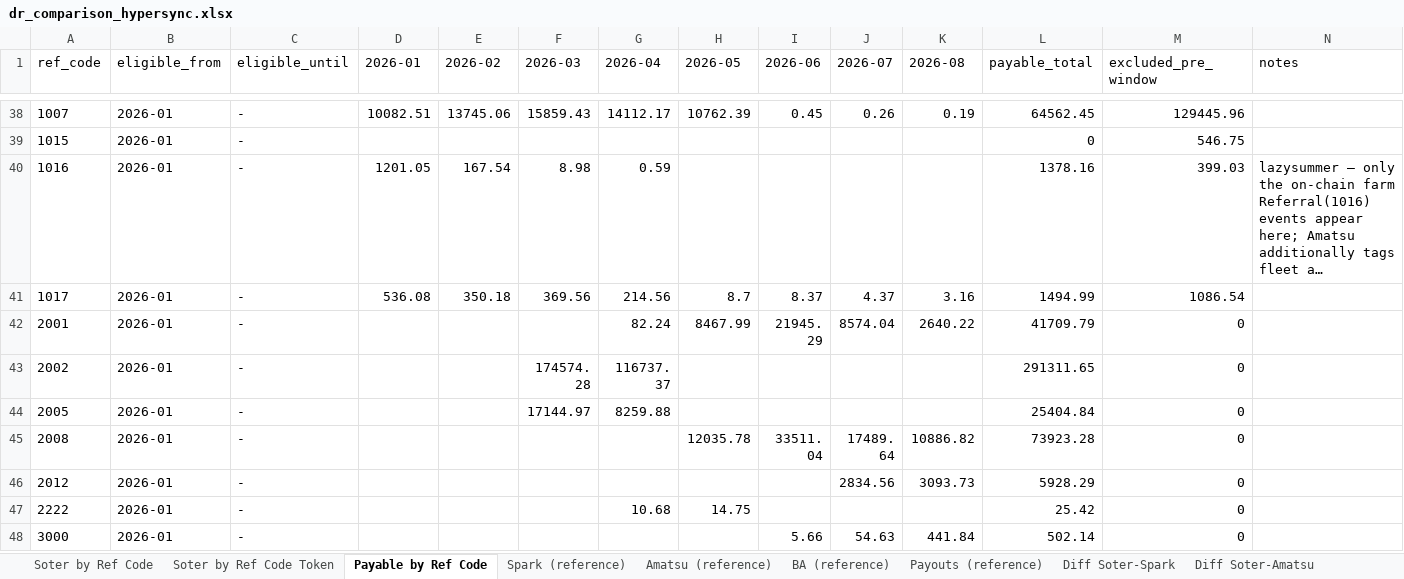
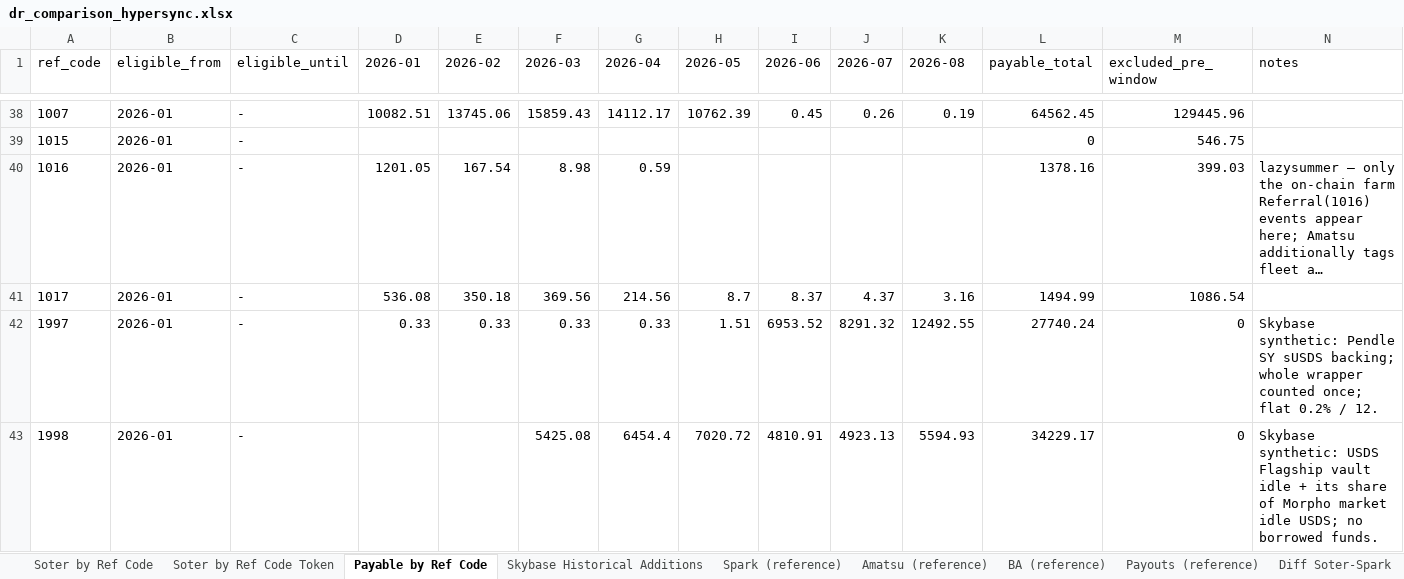
Before and after one commit to soterlabs/settle-dr-dune, an Excel workbook: hypersync-results/dr_comparison_hypersync.xlsx, sheet Payable by Ref Code, drawn as a sheet; only a part is shown, gaps mark what is left out; the shorter side is filled out with more unchanged rows; long unchanged cells end in …; values as stored, in another font and other column widths than the file's, no borders; the diff covers the shown part only; the diff names each change by its address in the sheet, - before the commit and + after, or states it on an @@ line.

Commit message:
Calculate Skybase DR for Pendle SY and Morpho idle USDS (#20)

```diff
--- a/hypersync-results/dr_comparison_hypersync.xlsx (sheet Payable by Ref Code)
+++ b/hypersync-results/dr_comparison_hypersync.xlsx (sheet Payable by Ref Code)
+sheet tab: Skybase Historical Additions
+row 42: 1997 | 2026-01 | - | 0.33 | 0.33 | 0.33 | 0.33 | 1.51 | 6953.52 | 8291.32 | 12492.55 | 27740.24 | 0 | Skybase synthetic: Pendle SY sUSDS backing; whole wrapper counted once; flat 0.2% / 12.
+row 43: 1998 | 2026-01 | - |  |  | 5425.08 | 6454.4 | 7020.72 | 4810.91 | 4923.13 | 5594.93 | 34229.17 | 0 | Skybase synthetic: USDS Flagship vault idle + its share of Morpho market idle USDS; no borrowed funds.
```
Also changed, not shown: 1 added row and 12 edited cells elsewhere in this sheet, sheet Soter by Ref Code Token, sheet Soter by Ref Code, sheet Diff Soter-Spark, sheet Diff Soter-BA, sheet Diff Soter-Amatsu, sheet Diff Soter-Payouts, 1 more sheet, 14 other files.
